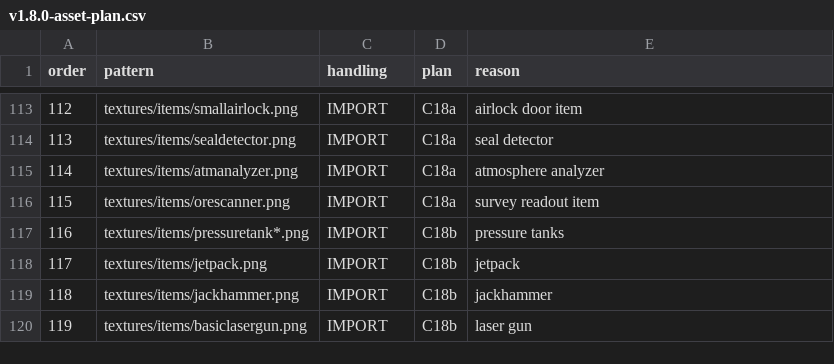
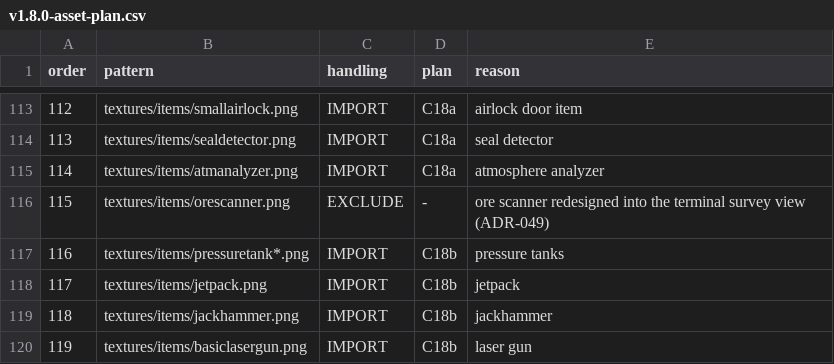
Before and after one commit to sunthemoon/AdvancedRocketry-Community, a CSV file: docs/work/v1.8.0-asset-plan.csv, drawn as a sheet; only a part is shown, gaps mark what is left out.

```diff
--- a/docs/work/v1.8.0-asset-plan.csv
+++ b/docs/work/v1.8.0-asset-plan.csv
@@ -115,3 +115,3 @@ order,pattern,handling,plan,reason
 114,textures/items/atmanalyzer.png,IMPORT,C18a,atmosphere analyzer
-115,textures/items/orescanner.png,IMPORT,C18a,survey readout item
+115,textures/items/orescanner.png,EXCLUDE,-,ore scanner redesigned into the terminal survey view (ADR-049)
 116,textures/items/pressuretank*.png,IMPORT,C18b,pressure tanks
```
Also changed, not shown: docs/work/v1.8.0-content-ledger.csv, 2 other files.
